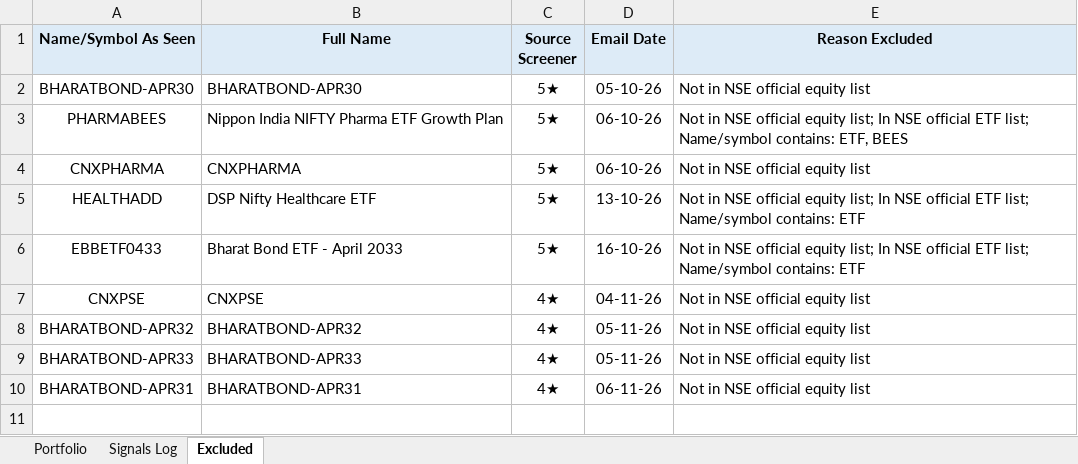
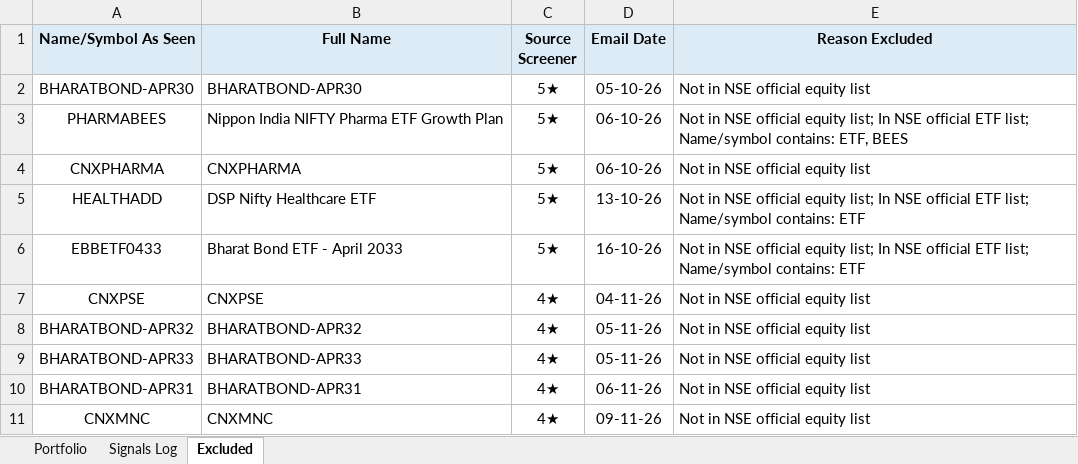
Before and after one commit to learningblueoceancapital-png/nse-deals-monitor, an Excel workbook: portfolio.xlsx, sheet Excluded, drawn as a sheet; values as stored, in another font and other column widths than the file's, no borders; the diff names each change by its address in the sheet, - before the commit and + after, or states it on an @@ line.

```diff
--- a/portfolio.xlsx (sheet Excluded)
+++ b/portfolio.xlsx (sheet Excluded)
+row 11: CNXMNC | CNXMNC | 4★ | 09-11-26 | Not in NSE official equity list
```
Also changed, not shown: sheet Portfolio, sheet Signals Log, 3 other files.
